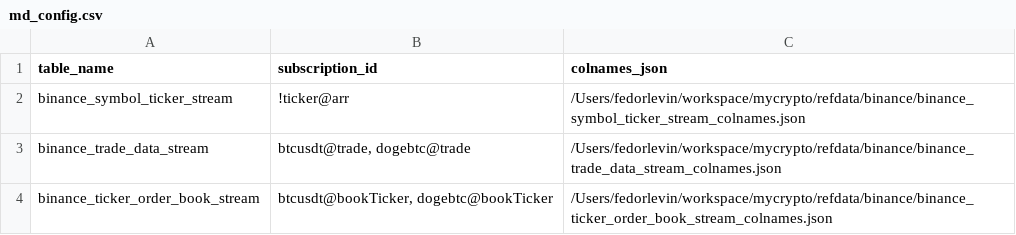
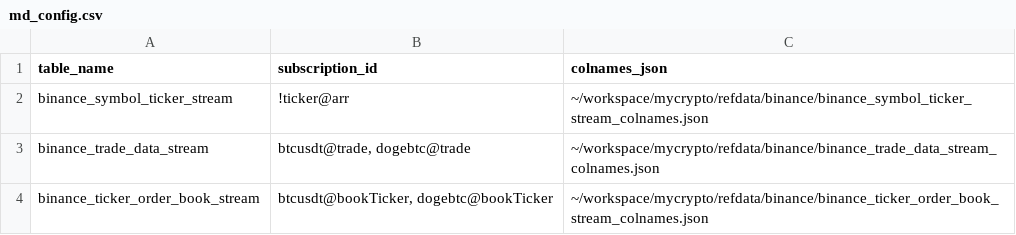
Before and after one commit to fedormlevin/mycrypto, a CSV file: md_config.csv, drawn as a sheet.

Commit message:
expand user for feed CH

```diff
--- a/md_config.csv
+++ b/md_config.csv
@@ -1,4 +1,4 @@
 table_name,subscription_id,colnames_json
-binance_symbol_ticker_stream,!ticker@arr,/Users/fedorlevin/workspace/mycrypto/refdata/binance/binance_symbol_ticker_stream_colnames.json
-binance_trade_data_stream,"btcusdt@trade, dogebtc@trade",/Users/fedorlevin/workspace/mycrypto/refdata/binance/binance_trade_data_stream_colnames.json
-binance_ticker_order_book_stream,"btcusdt@bookTicker, dogebtc@bookTicker",/Users/fedorlevin/workspace/mycrypto/refdata/binance/binance_ticker_order_book_stream_colnames.json
+binance_symbol_ticker_stream,!ticker@arr,~/workspace/mycrypto/refdata/binance/binance_symbol_ticker_stream_colnames.json
+binance_trade_data_stream,"btcusdt@trade, dogebtc@trade",~/workspace/mycrypto/refdata/binance/binance_trade_data_stream_colnames.json
+binance_ticker_order_book_stream,"btcusdt@bookTicker, dogebtc@bookTicker",~/workspace/mycrypto/refdata/binance/binance_ticker_order_book_stream_colnames.json
```
Also changed, not shown: 2 other files.
